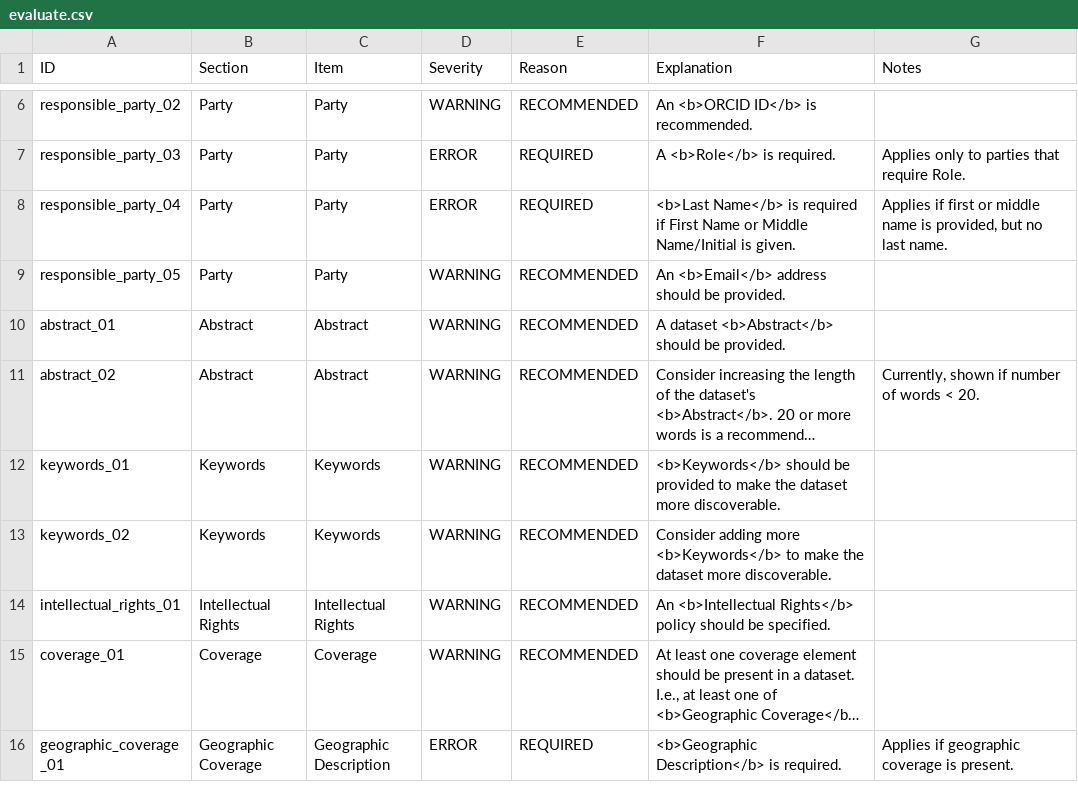
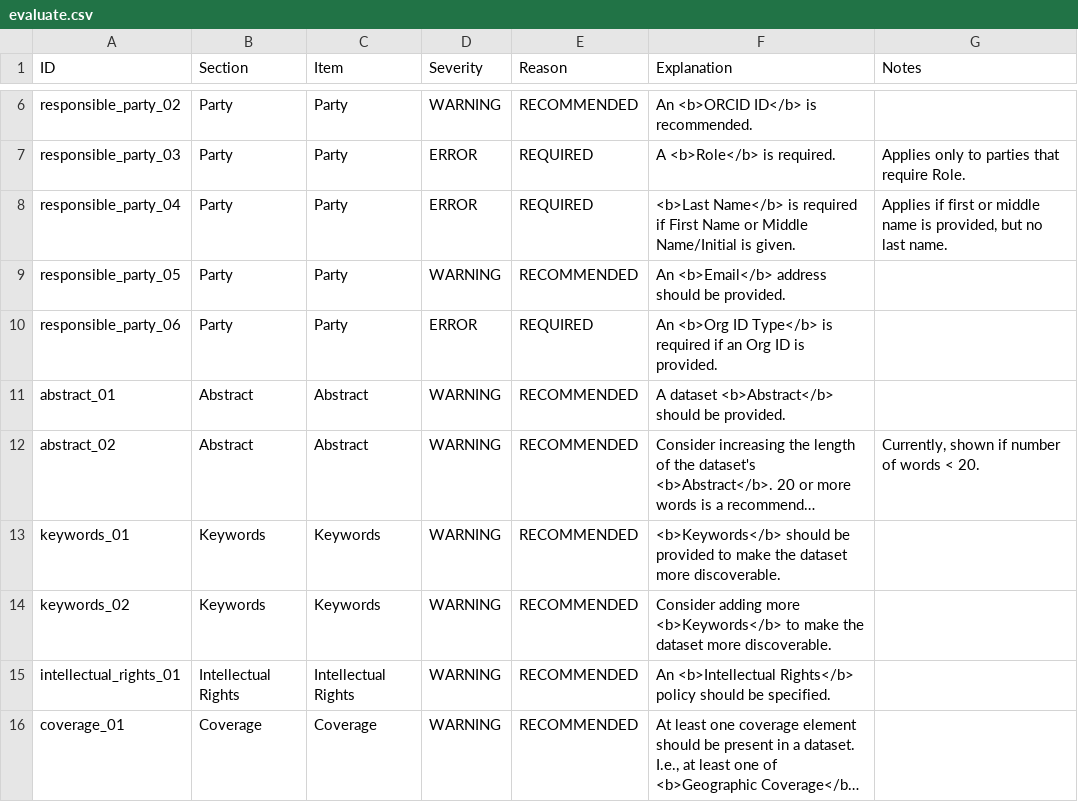
Before and after one commit to PASTAplus/ezEML, a CSV file: webapp/static/evaluate.csv, drawn as a sheet; only a part is shown, gaps mark what is left out; the shorter side is filled out with more unchanged rows; long unchanged cells end in …; the diff names each change by its address in the sheet, - before the commit and + after, or states it on an @@ line.

Commit message:
Add ability to set Org ID and Org ID Type for responsible parties. Make corresponding changes to check metadata.

```diff
--- a/webapp/static/evaluate.csv
+++ b/webapp/static/evaluate.csv
+row 10: responsible_party_06 | Party | Party | ERROR | REQUIRED | An <b>Org ID Type</b> is required if an Org ID is provided.
```
Also changed, not shown: 7 other files.
